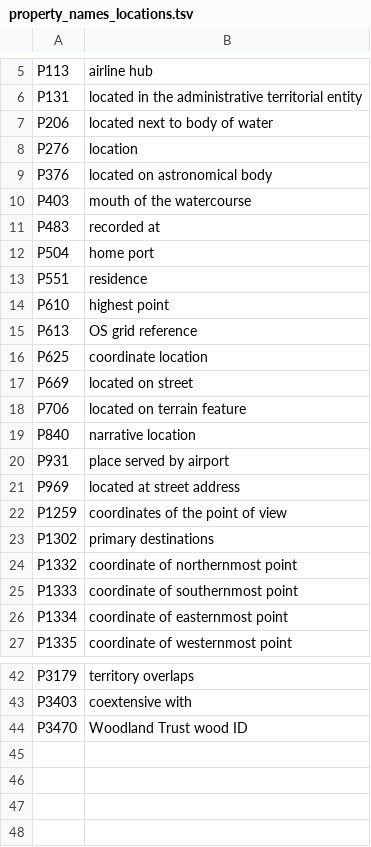
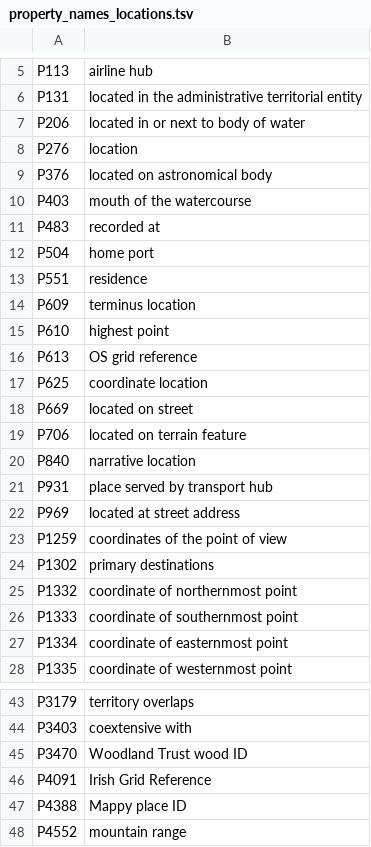
Before and after one commit to sgottsch/eventkg, a TSV file: src/resource/meta_data/wikidata/property_names_locations.tsv, drawn as a sheet; only a part is shown, gaps mark what is left out.

Commit message:
Updated Wikidata meta data

```diff
--- a/src/resource/meta_data/wikidata/property_names_locations.tsv
+++ b/src/resource/meta_data/wikidata/property_names_locations.tsv
@@ -6,3 +6,3 @@ P113	airline hub
 P131	located in the administrative territorial entity
-P206	located next to body of water
+P206	located in or next to body of water
 P276	location
@@ -13,2 +13,3 @@ P504	home port
 P551	residence
+P609	terminus location
 P610	highest point
@@ -19,3 +20,3 @@ P706	located on terrain feature
 P840	narrative location
-P931	place served by airport
+P931	place served by transport hub
 P969	located at street address
@@ -44 +45,4 @@ P3403	coextensive with
 P3470	Woodland Trust wood ID
+P4091	Irish Grid Reference
+P4388	Mappy place ID
+P4552	mountain range
```
Also changed, not shown: src/resource/meta_data/wikidata/temporal_property_names.tsv, 3 other files.
